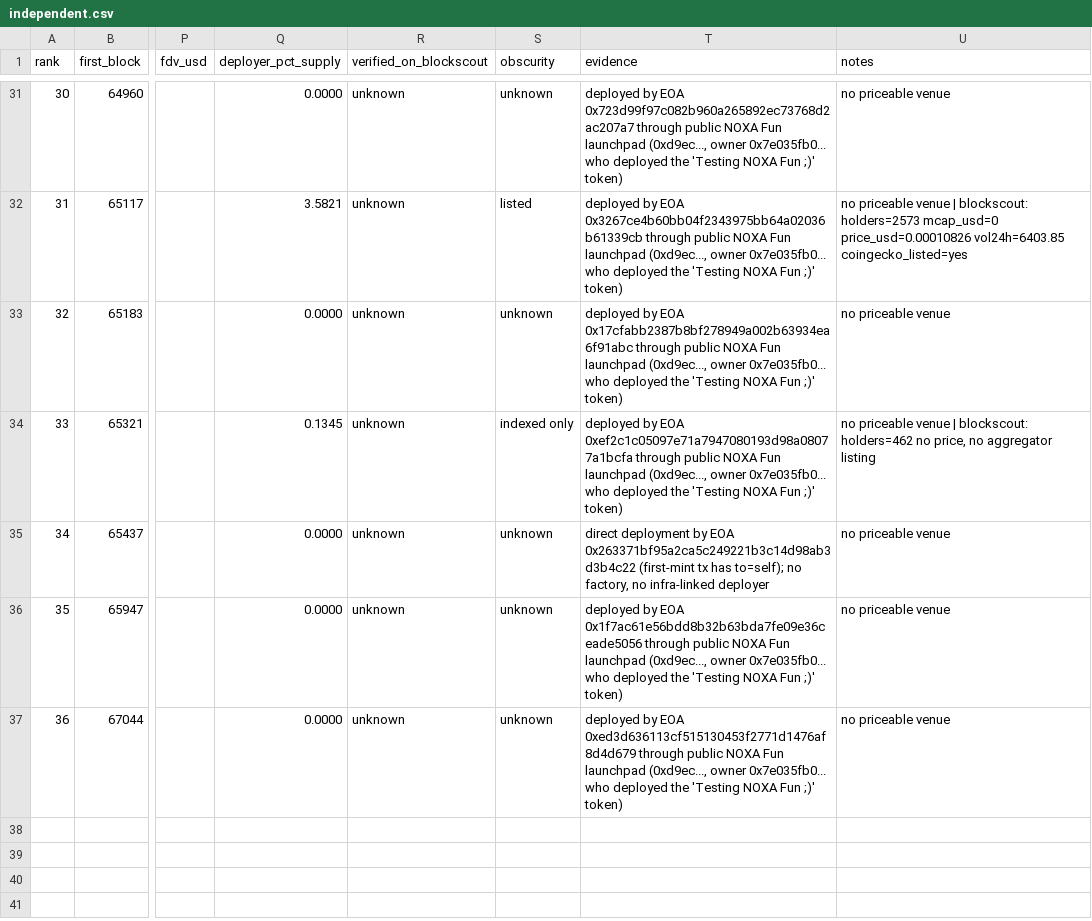
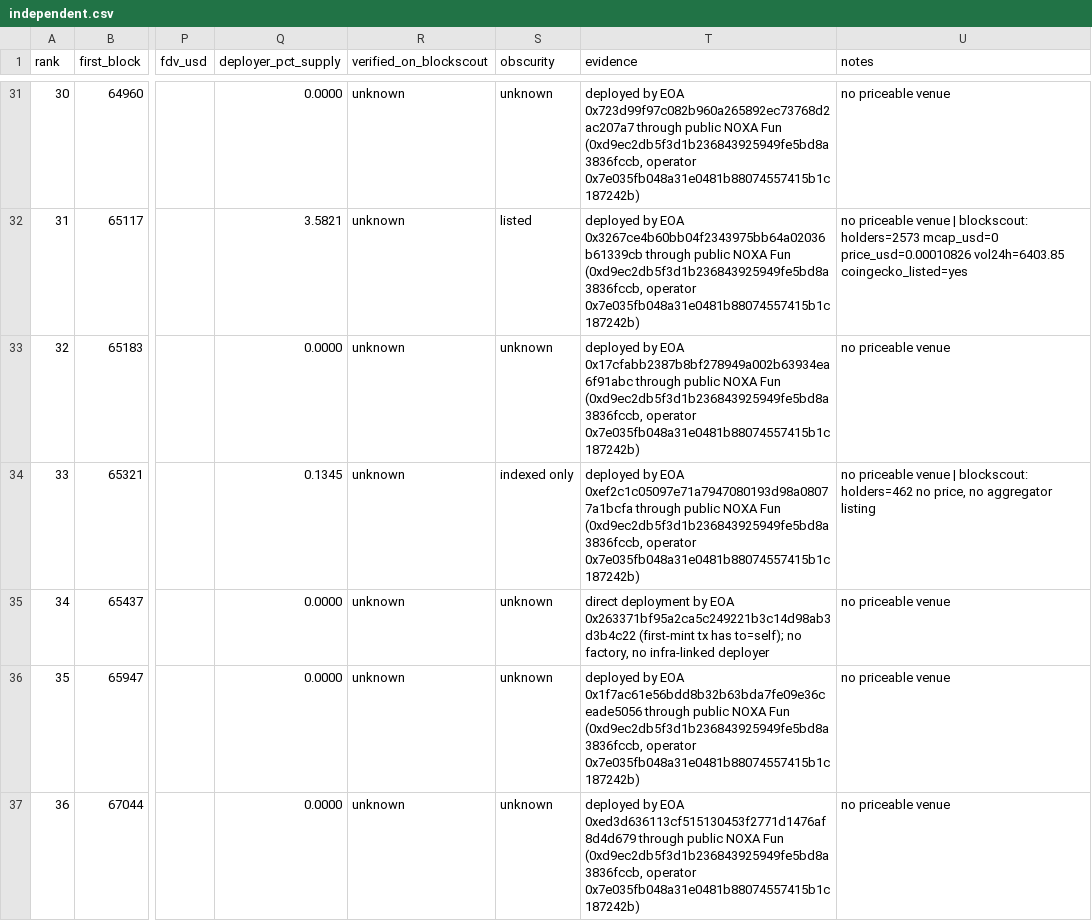
Before and after one commit to gBlaku/Robinhood-Chain-Index, a CSV file: data/independent.csv, drawn as a sheet; only a part is shown, gaps mark what is left out; the diff covers the shown part only; the diff names each change by its address in the sheet, - before the commit and + after, or states it on an @@ line.

Commit message:
Restore two live functions deleted by the dead-code pass, add selftest
probe_tokens_bulk and block_ts_bulk sat between probe_token and cmd_meta.
A slice-and-replace removing probe_token's superseded body took them with
it. Python raises NameError only when the line runs, so attribute and
meta both died hours later mid-pipeline with 635k tokens unattributed.

selftest disassembles every function and checks LOAD_GLOBAL targets
resolve, catching this class of breakage in a second rather than a run.

Also makes attribute's timestamp backfill opt-in: timestamps are not
needed to attribute a launcher and cost ~60k requests at chain scale
(eth_getBlockByNumber caps at 10 per batch).

```diff
--- a/data/independent.csv
+++ b/data/independent.csv
-T31 (evidence): …NOXA Fun launchpad (0xd9ec..., owner 0x7e035fb0... who deployed the 'Testing NOXA Fun ;)' token)
+T31 (evidence): …NOXA Fun (0xd9ec2db5f3d1b236843925949fe5bd8a3836fccb, operator 0x7e035fb048a31e0481b88074557415b1c187242b)
-T32 (evidence): …NOXA Fun launchpad (0xd9ec..., owner 0x7e035fb0... who deployed the 'Testing NOXA Fun ;)' token)
+T32 (evidence): …NOXA Fun (0xd9ec2db5f3d1b236843925949fe5bd8a3836fccb, operator 0x7e035fb048a31e0481b88074557415b1c187242b)
-T33 (evidence): …NOXA Fun launchpad (0xd9ec..., owner 0x7e035fb0... who deployed the 'Testing NOXA Fun ;)' token)
+T33 (evidence): …NOXA Fun (0xd9ec2db5f3d1b236843925949fe5bd8a3836fccb, operator 0x7e035fb048a31e0481b88074557415b1c187242b)
-T34 (evidence): …NOXA Fun launchpad (0xd9ec..., owner 0x7e035fb0... who deployed the 'Testing NOXA Fun ;)' token)
+T34 (evidence): …NOXA Fun (0xd9ec2db5f3d1b236843925949fe5bd8a3836fccb, operator 0x7e035fb048a31e0481b88074557415b1c187242b)
-T36 (evidence): …NOXA Fun launchpad (0xd9ec..., owner 0x7e035fb0... who deployed the 'Testing NOXA Fun ;)' token)
+T36 (evidence): …NOXA Fun (0xd9ec2db5f3d1b236843925949fe5bd8a3836fccb, operator 0x7e035fb048a31e0481b88074557415b1c187242b)
-T37 (evidence): …NOXA Fun launchpad (0xd9ec..., owner 0x7e035fb0... who deployed the 'Testing NOXA Fun ;)' token)
+T37 (evidence): …NOXA Fun (0xd9ec2db5f3d1b236843925949fe5bd8a3836fccb, operator 0x7e035fb048a31e0481b88074557415b1c187242b)
```
Also changed, not shown: 22 edited cells elsewhere in this file, 1 other file.
